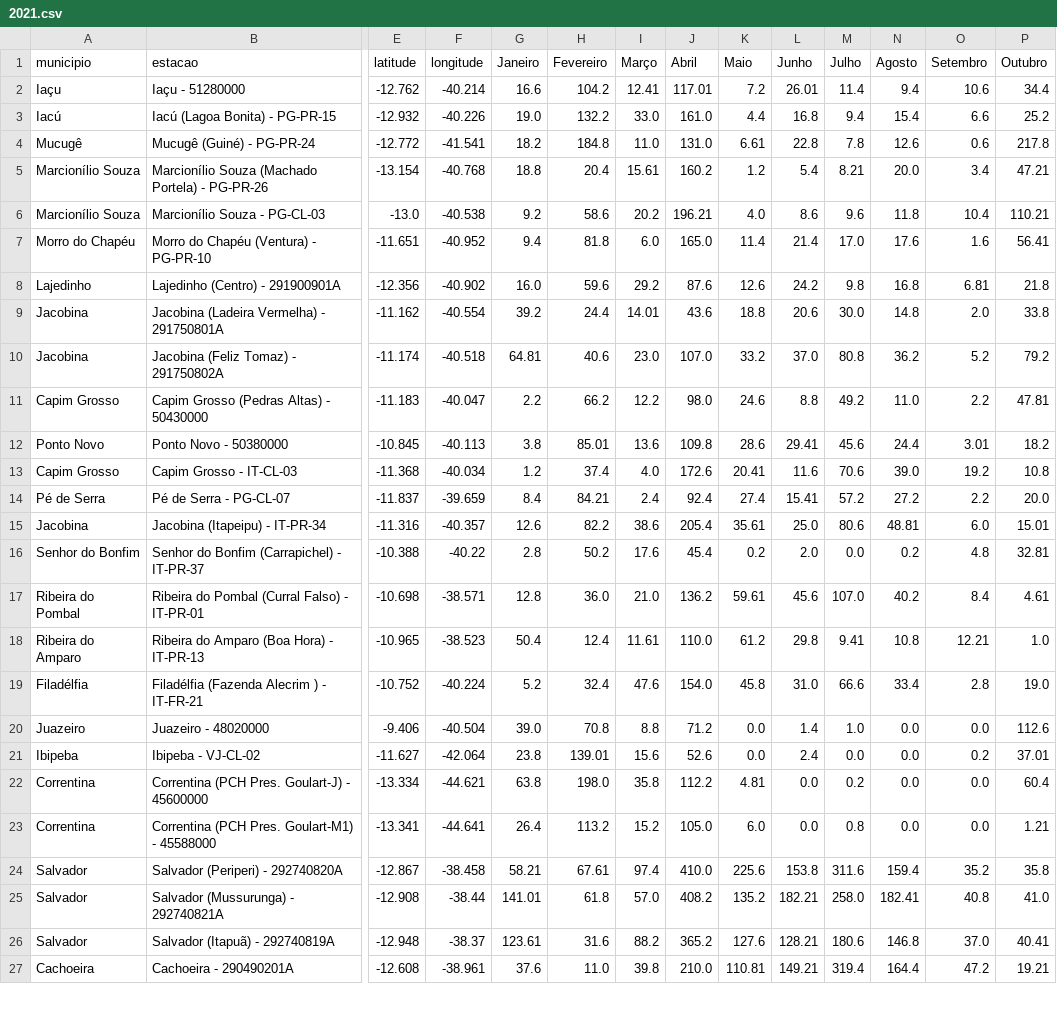
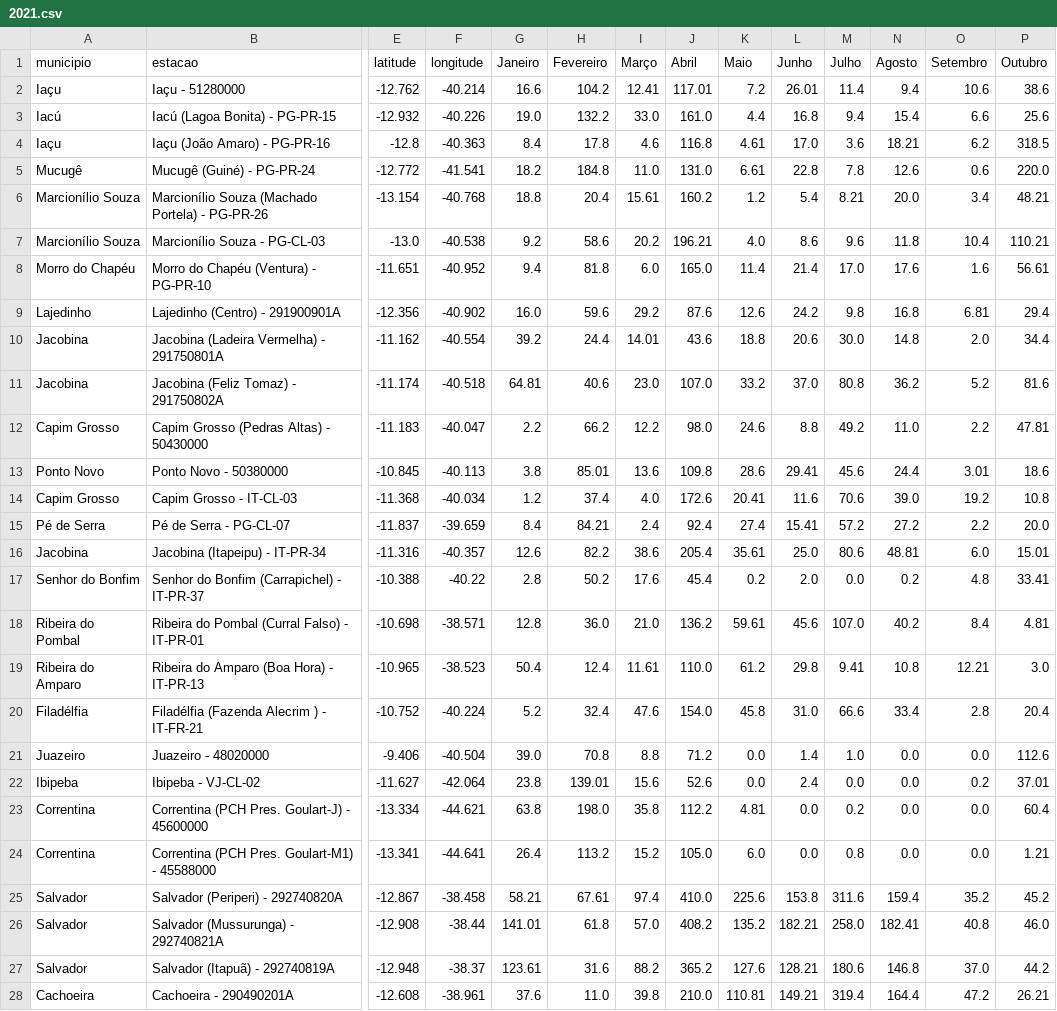
Before and after one commit to SantiagoAmaral/monitoramento1, a CSV file: dados/mensal/2021.csv, drawn as a sheet; only a part is shown, gaps mark what is left out; addresses are those after the commit; rows hold the shown columns only; the diff covers the shown part only; the diff names each change by its address in the sheet, - before the commit and + after, or states it on an @@ line.

Commit message:
Add files via upload

```diff
--- a/dados/mensal/2021.csv
+++ b/dados/mensal/2021.csv
-P2 (Outubro): 34.4
+P2 (Outubro): 38.6
-P3 (Outubro): 25.2
+P3 (Outubro): 25.6
+row 4: Iaçu | Iaçu (João Amaro) - PG-PR-16 | -12.8 | -40.363 | 8.4 | 17.8 | 4.6 | 116.8 | 4.61 | 17.0 | 3.6 | 18.21 | 6.2 | 318.5
-P5 (Outubro): 217.8
+P5 (Outubro): 220.0
-P6 (Outubro): 47.21
+P6 (Outubro): 48.21
-P8 (Outubro): 56.41
+P8 (Outubro): 56.61
-P9 (Outubro): 21.8
+P9 (Outubro): 29.4
-P10 (Outubro): 33.8
+P10 (Outubro): 34.4
-P11 (Outubro): 79.2
+P11 (Outubro): 81.6
-P13 (Outubro): 18.2
+P13 (Outubro): 18.6
-P17 (Outubro): 32.81
+P17 (Outubro): 33.41
-P18 (Outubro): 4.61
+P18 (Outubro): 4.81
-P19 (Outubro): 1.0
+P19 (Outubro): 3.0
-P20 (Outubro): 19.0
+P20 (Outubro): 20.4
-P25 (Outubro): 35.8
+P25 (Outubro): 45.2
-P26 (Outubro): 41.0
+P26 (Outubro): 46.0
-P27 (Outubro): 40.41
+P27 (Outubro): 44.2
-P28 (Outubro): 19.21
+P28 (Outubro): 26.21
```
Also changed, not shown: 30 edited cells elsewhere in this file.
